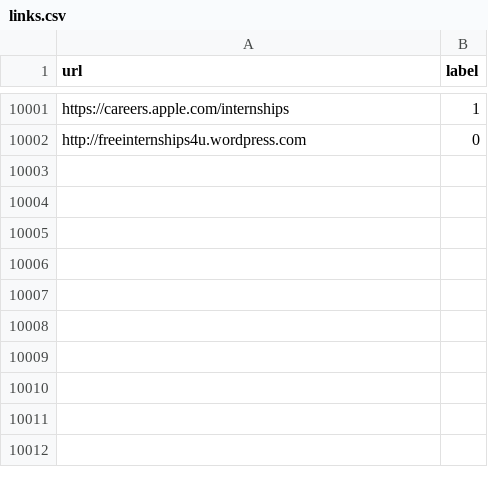
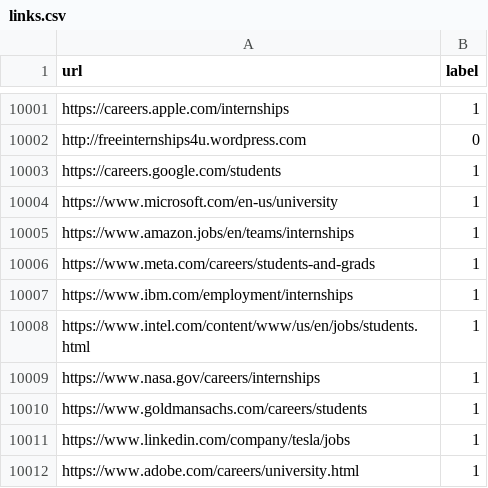
Before and after one commit to Hari-hara7/PhishGuard, a CSV file: mlmodel/datasets/links.csv, drawn as a sheet; only a part is shown, gaps mark what is left out; the diff names each change by its address in the sheet, - before the commit and + after, or states it on an @@ line.

Commit message:
added extra dataset

```diff
--- a/mlmodel/datasets/links.csv
+++ b/mlmodel/datasets/links.csv
+row 10003: https://careers.google.com/students | 1
+row 10004: https://www.microsoft.com/en-us/university | 1
+row 10005: https://www.amazon.jobs/en/teams/internships | 1
+row 10006: https://www.meta.com/careers/students-and-grads | 1
+row 10007: https://www.ibm.com/employment/internships | 1
+row 10008: https://www.intel.com/content/www/us/en/jobs/students.html | 1
+row 10009: https://www.nasa.gov/careers/internships | 1
+row 10010: https://www.goldmansachs.com/careers/students | 1
+row 10011: https://www.linkedin.com/company/tesla/jobs | 1
+row 10012: https://www.adobe.com/careers/university.html | 1
```
